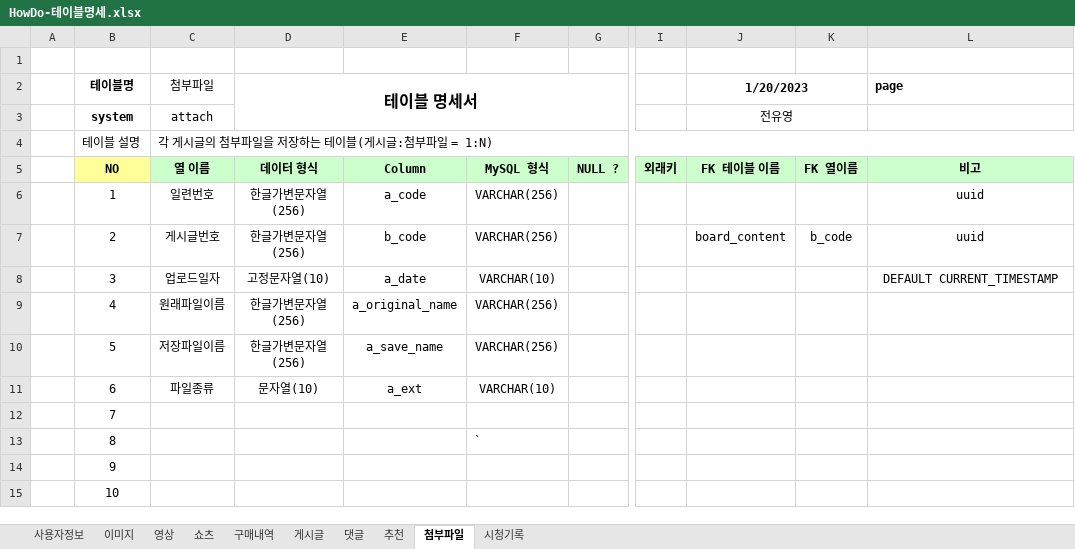
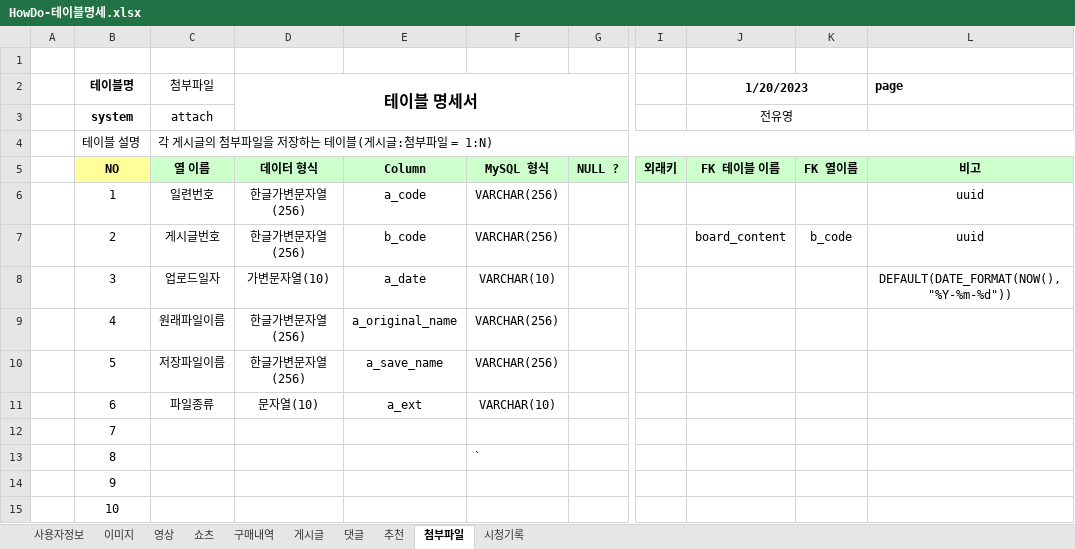
Before and after one commit to Preznt/HowDo, an Excel workbook: docs/HowDo-테이블명세.xlsx, sheet 첨부파일, drawn as a sheet; only a part is shown, gaps mark what is left out; values as stored, in another font and other column widths than the file's, no borders; the diff names each change by its address in the sheet, - before the commit and + after, or states it on an @@ line.

```diff
--- a/docs/HowDo-테이블명세.xlsx (sheet 첨부파일)
+++ b/docs/HowDo-테이블명세.xlsx (sheet 첨부파일)
-D8 (테이블 명세서): 고정문자열(10)
+D8 (테이블 명세서): 가변문자열(10)
-L8 (page): DEFAULT CURRENT_TIMESTAMP
+L8 (page): DEFAULT(DATE_FORMAT(NOW(), "%Y-%m-%d"))
```
Also changed, not shown: sheet 게시글, sheet 댓글, 1 other file.
